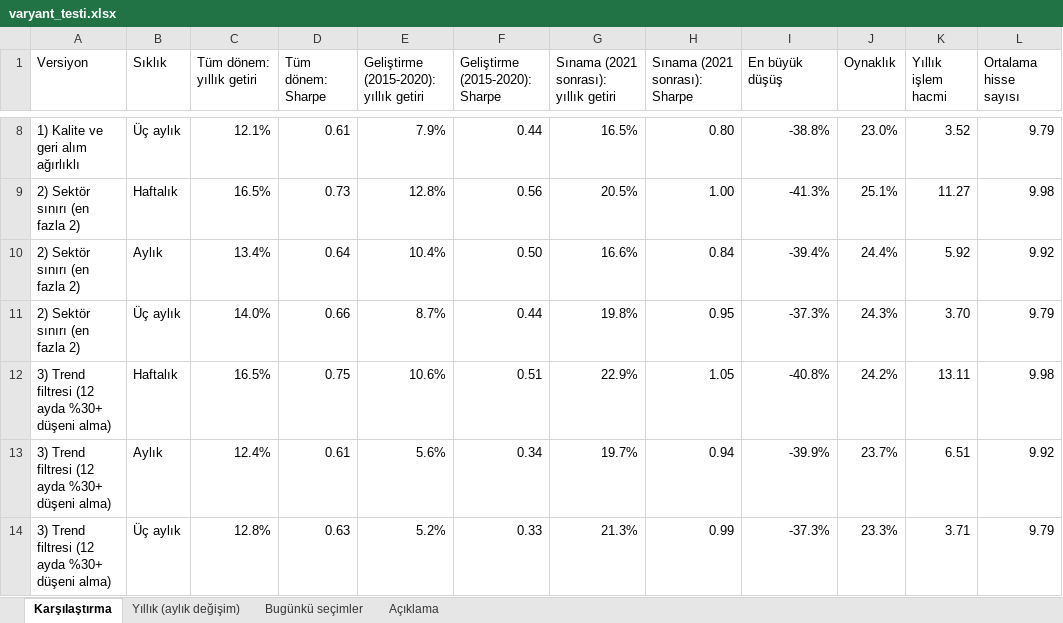
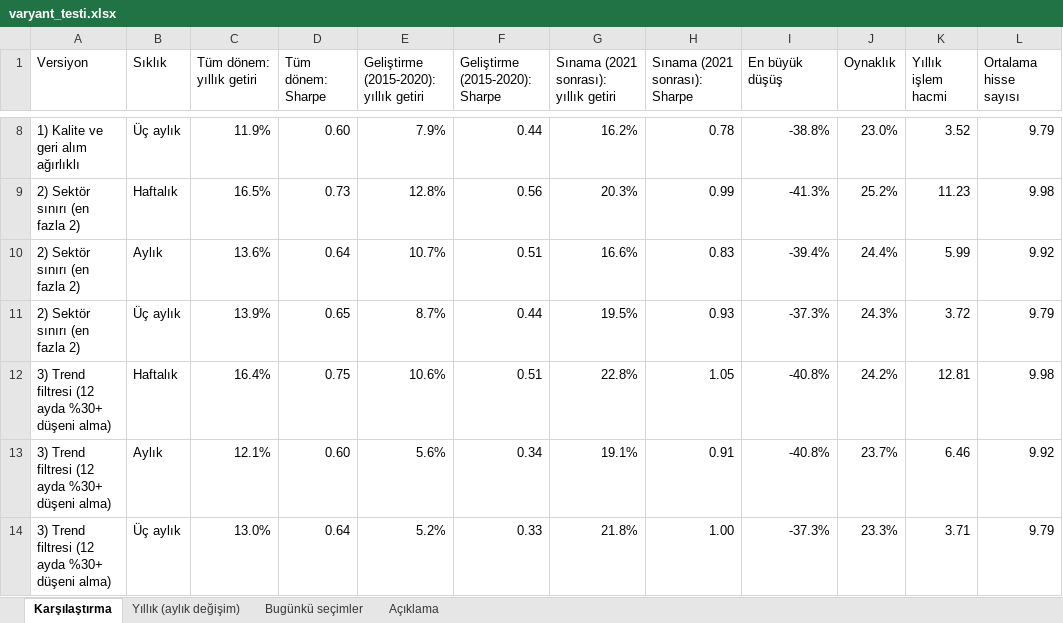
Before and after one commit to sevuksertac/deger-taramasi, an Excel workbook: backtest/varyant_testi.xlsx, sheet Karşılaştırma, drawn as a sheet; only a part is shown, gaps mark what is left out; values as stored, in another font and other column widths than the file's, no borders; the diff covers the shown part only; the diff names each change by its address in the sheet, - before the commit and + after, or states it on an @@ line.

```diff
--- a/backtest/varyant_testi.xlsx (sheet Karşılaştırma)
+++ b/backtest/varyant_testi.xlsx (sheet Karşılaştırma)
-C8 (Tüm dönem: yıllık getiri): 12.1%
+C8 (Tüm dönem: yıllık getiri): 11.9%
-D8 (Tüm dönem: Sharpe): 0.61
+D8 (Tüm dönem: Sharpe): 0.60
-G8: 16.5%
+G8: 16.2%
-H8 (Sınama (2021 sonrası): Sharpe): 0.80
+H8 (Sınama (2021 sonrası): 0.78
-G9: 20.5%
+G9: 20.3%
-H9 (Sınama (2021 sonrası): Sharpe): 1.00
+H9 (Sınama (2021 sonrası): 0.99
-J9 (Oynaklık): 25.1%
+J9 (Oynaklık): 25.2%
-K9 (Yıllık işlem hacmi): 11.27
+K9 (Yıllık işlem hacmi): 11.23
-C10 (Tüm dönem: yıllık getiri): 13.4%
+C10 (Tüm dönem: yıllık getiri): 13.6%
-E10: 10.4%
+E10: 10.7%
-F10 (Geliştirme (2015-2020): Sharpe): 0.50
+F10 (Geliştirme (2015-2020): 0.51
-H10 (Sınama (2021 sonrası): Sharpe): 0.84
+H10 (Sınama (2021 sonrası): 0.83
-K10 (Yıllık işlem hacmi): 5.92
+K10 (Yıllık işlem hacmi): 5.99
-C11 (Tüm dönem: yıllık getiri): 14.0%
+C11 (Tüm dönem: yıllık getiri): 13.9%
-D11 (Tüm dönem: Sharpe): 0.66
+D11 (Tüm dönem: Sharpe): 0.65
-G11: 19.8%
+G11: 19.5%
-H11 (Sınama (2021 sonrası): Sharpe): 0.95
+H11 (Sınama (2021 sonrası): 0.93
-K11 (Yıllık işlem hacmi): 3.70
+K11 (Yıllık işlem hacmi): 3.72
-C12 (Tüm dönem: yıllık getiri): 16.5%
+C12 (Tüm dönem: yıllık getiri): 16.4%
-G12: 22.9%
+G12: 22.8%
-K12 (Yıllık işlem hacmi): 13.11
+K12 (Yıllık işlem hacmi): 12.81
-C13 (Tüm dönem: yıllık getiri): 12.4%
+C13 (Tüm dönem: yıllık getiri): 12.1%
-D13 (Tüm dönem: Sharpe): 0.61
+D13 (Tüm dönem: Sharpe): 0.60
-G13: 19.7%
+G13: 19.1%
-H13 (Sınama (2021 sonrası): Sharpe): 0.94
+H13 (Sınama (2021 sonrası): 0.91
-I13 (En büyük düşüş): -39.9%
+I13 (En büyük düşüş): -40.8%
-K13 (Yıllık işlem hacmi): 6.51
+K13 (Yıllık işlem hacmi): 6.46
-C14 (Tüm dönem: yıllık getiri): 12.8%
+C14 (Tüm dönem: yıllık getiri): 13.0%
-D14 (Tüm dönem: Sharpe): 0.63
+D14 (Tüm dönem: Sharpe): 0.64
-G14: 21.3%
+G14: 21.8%
-H14 (Sınama (2021 sonrası): Sharpe): 0.99
+H14 (Sınama (2021 sonrası): 1.00
```
Also changed, not shown: 50 edited cells elsewhere in this sheet, sheet Yıllık (aylık değişim), sheet Bugünkü seçimler, 9 other files.
